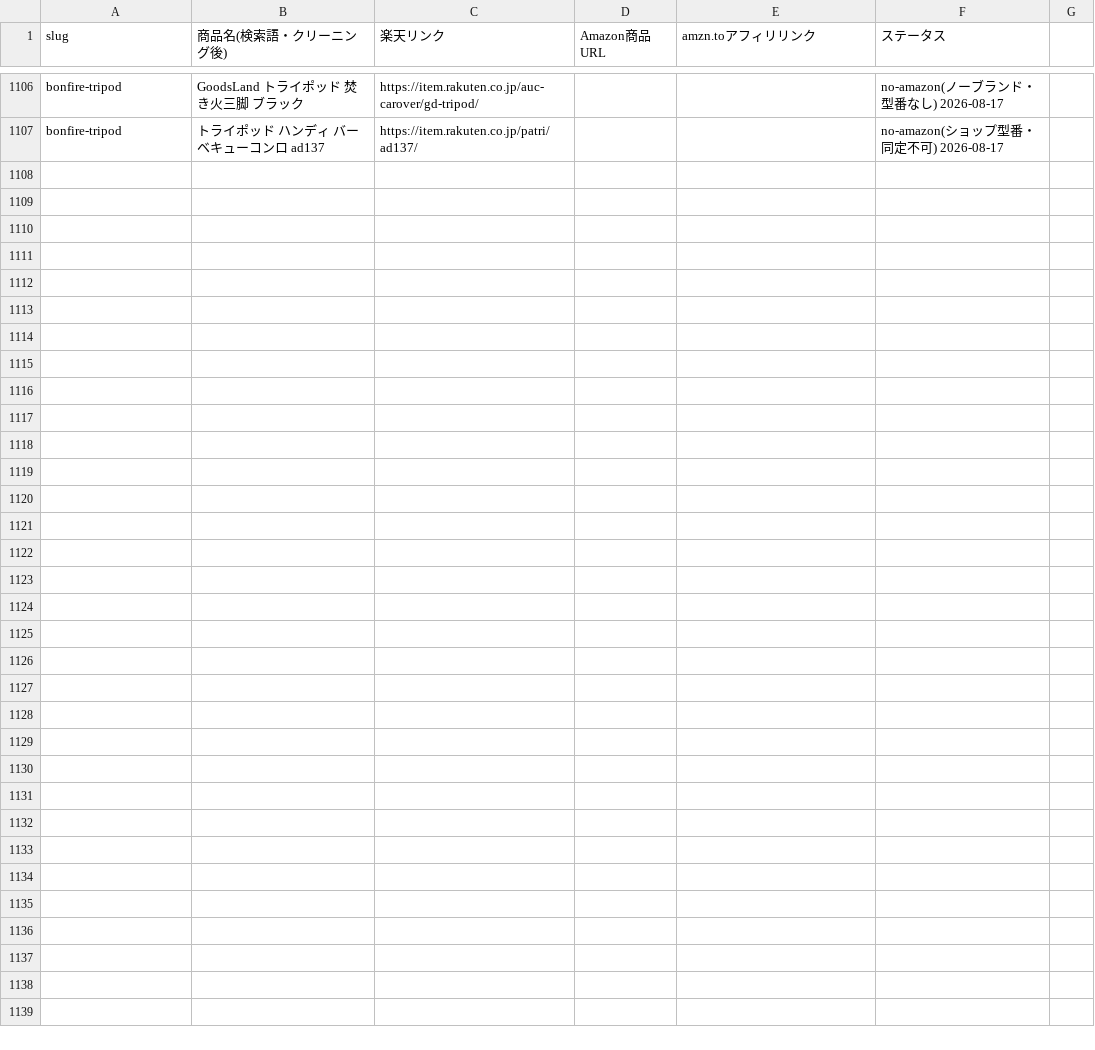
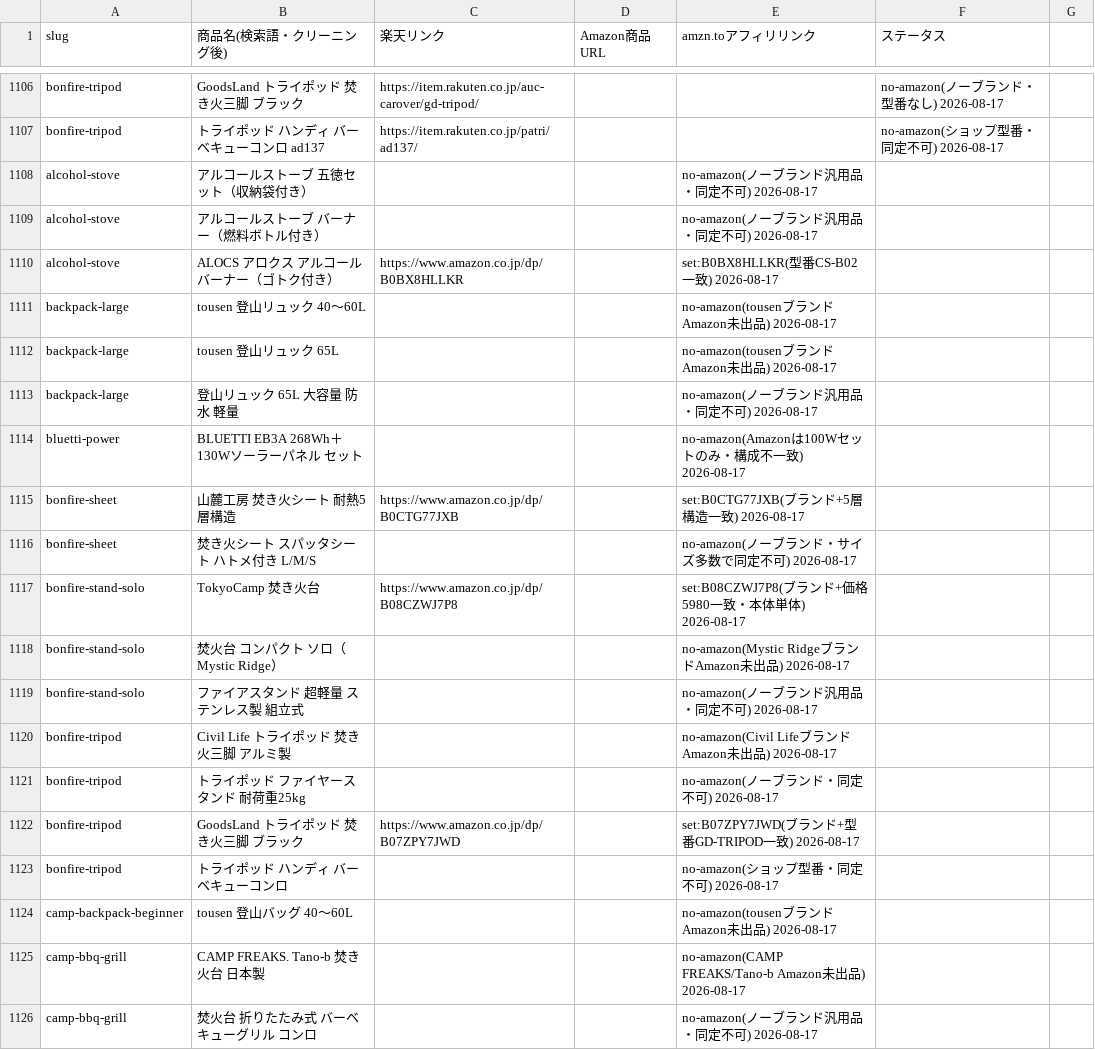
Before and after one commit to tanoue-boop/camp-kit-guide, a TSV file: _file/amazon-link-worksheet.tsv, drawn as a sheet; only a part is shown, gaps mark what is left out.

Commit message:
Amazonリンク穴埋め: alcohol-stove 1/3, bonfire-sheet 1/2, bonfire-stand-solo 1/3, bonfire-tripod 1/4（backpack-large・bluetti-power・camp-backpack-beginner・camp-bbq-grill は該当なし）

```diff
--- a/_file/amazon-link-worksheet.tsv
+++ b/_file/amazon-link-worksheet.tsv
@@ -1107 +1107,20 @@ bonfire-tripod	GoodsLand トライポッド 焚き火三脚 ブラック	https:/
 bonfire-tripod	トライポッド ハンディ バーベキューコンロ ad137	https://item.rakuten.co.jp/patri/ad137/			no-amazon(ショップ型番・同定不可) 2026-08-17
+alcohol-stove	アルコールストーブ 五徳セット（収納袋付き）			no-amazon(ノーブランド汎用品・同定不可) 2026-08-17
+alcohol-stove	アルコールストーブ バーナー（燃料ボトル付き）			no-amazon(ノーブランド汎用品・同定不可) 2026-08-17
+alcohol-stove	ALOCS アロクス アルコールバーナー（ゴトク付き）	https://www.amazon.co.jp/dp/B0BX8HLLKR		set:B0BX8HLLKR(型番CS-B02一致) 2026-08-17
+backpack-large	tousen 登山リュック 40〜60L			no-amazon(tousenブランドAmazon未出品) 2026-08-17
+backpack-large	tousen 登山リュック 65L			no-amazon(tousenブランドAmazon未出品) 2026-08-17
+backpack-large	登山リュック 65L 大容量 防水 軽量			no-amazon(ノーブランド汎用品・同定不可) 2026-08-17
+bluetti-power	BLUETTI EB3A 268Wh＋130Wソーラーパネル セット			no-amazon(Amazonは100Wセットのみ・構成不一致) 2026-08-17
+bonfire-sheet	山麓工房 焚き火シート 耐熱5層構造	https://www.amazon.co.jp/dp/B0CTG77JXB		set:B0CTG77JXB(ブランド+5層構造一致) 2026-08-17
+bonfire-sheet	焚き火シート スパッタシート ハトメ付き L/M/S			no-amazon(ノーブランド・サイズ多数で同定不可) 2026-08-17
+bonfire-stand-solo	TokyoCamp 焚き火台	https://www.amazon.co.jp/dp/B08CZWJ7P8		set:B08CZWJ7P8(ブランド+価格5980一致・本体単体) 2026-08-17
+bonfire-stand-solo	焚火台 コンパクト ソロ（Mystic Ridge）			no-amazon(Mystic RidgeブランドAmazon未出品) 2026-08-17
+bonfire-stand-solo	ファイアスタンド 超軽量 ステンレス製 組立式			no-amazon(ノーブランド汎用品・同定不可) 2026-08-17
+bonfire-tripod	Civil Life トライポッド 焚き火三脚 アルミ製			no-amazon(Civil LifeブランドAmazon未出品) 2026-08-17
+bonfire-tripod	トライポッド ファイヤースタンド 耐荷重25kg			no-amazon(ノーブランド・同定不可) 2026-08-17
+bonfire-tripod	GoodsLand トライポッド 焚き火三脚 ブラック	https://www.amazon.co.jp/dp/B07ZPY7JWD		set:B07ZPY7JWD(ブランド+型番GD-TRIPOD一致) 2026-08-17
+bonfire-tripod	トライポッド ハンディ バーベキューコンロ			no-amazon(ショップ型番・同定不可) 2026-08-17
+camp-backpack-beginner	tousen 登山バッグ 40〜60L			no-amazon(tousenブランドAmazon未出品) 2026-08-17
+camp-bbq-grill	CAMP FREAKS. Tano-b 焚き火台 日本製			no-amazon(CAMP FREAKS/Tano-b Amazon未出品) 2026-08-17
+camp-bbq-grill	焚火台 折りたたみ式 バーベキューグリル コンロ			no-amazon(ノーブランド汎用品・同定不可) 2026-08-17
```
Also changed, not shown: 8 other files.
